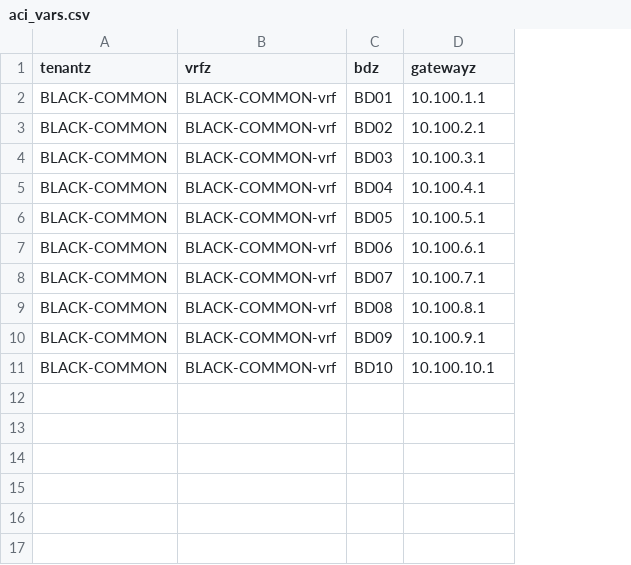
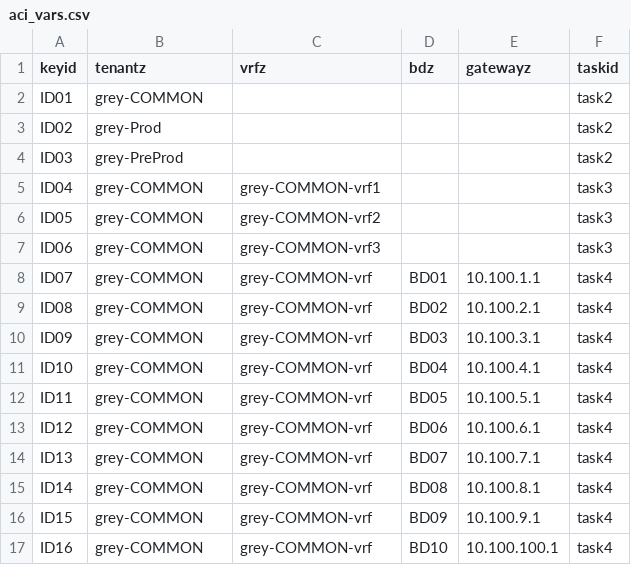
Before and after one commit to martinrenshaw/LRN-aci-2, a CSV file: aci_vars.csv, drawn as a sheet; addresses are those after the commit; the diff names each change by its address in the sheet, - before the commit and + after, or states it on an @@ line.

```diff
--- a/aci_vars.csv
+++ b/aci_vars.csv
+column A (keyid), rows 8-17: ID07 | ID08 | ID09 | ID10 | ID11 | ID12 | ID13 | ID14 | ID15 | ID16
+column F (taskid), rows 8-17: all task4
+row 2: ID01 | grey-COMMON |  |  |  | task2
+row 3: ID02 | grey-Prod |  |  |  | task2
+row 4: ID03 | grey-PreProd |  |  |  | task2
+row 5: ID04 | grey-COMMON | grey-COMMON-vrf1 |  |  | task3
+row 6: ID05 | grey-COMMON | grey-COMMON-vrf2 |  |  | task3
+row 7: ID06 | grey-COMMON | grey-COMMON-vrf3 |  |  | task3
-B8:B17 (tenantz): BLACK-COMMON
+B8:B17 (tenantz): grey-COMMON
-C8:C17 (vrfz): BLACK-COMMON-vrf
+C8:C17 (vrfz): grey-COMMON-vrf
-E17 (gatewayz): 10.100.10.1
+E17 (gatewayz): 10.100.100.1
```
Also changed, not shown: 3 other files.
